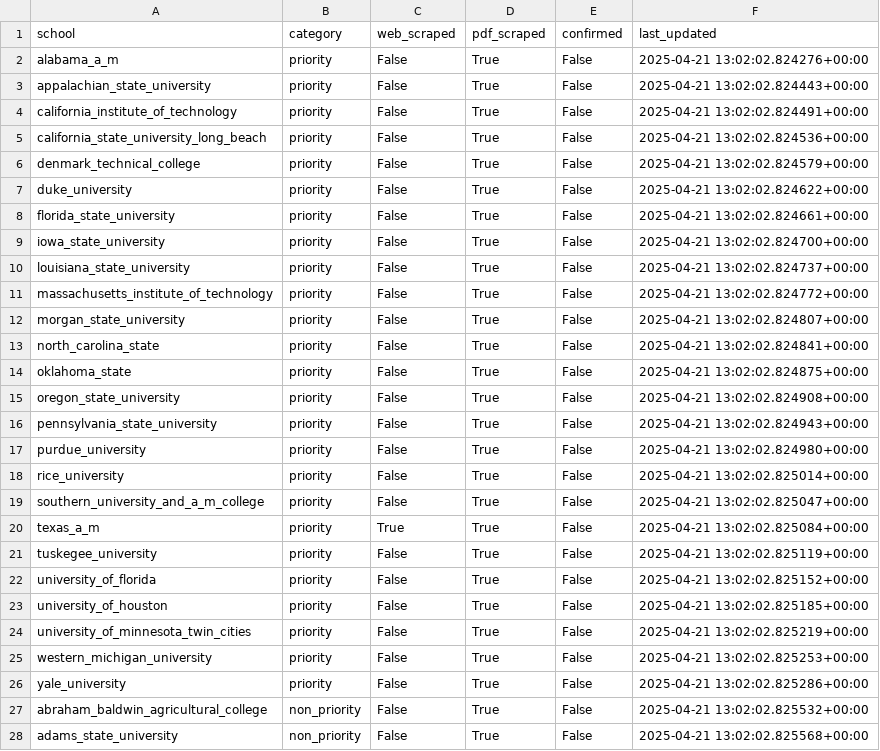
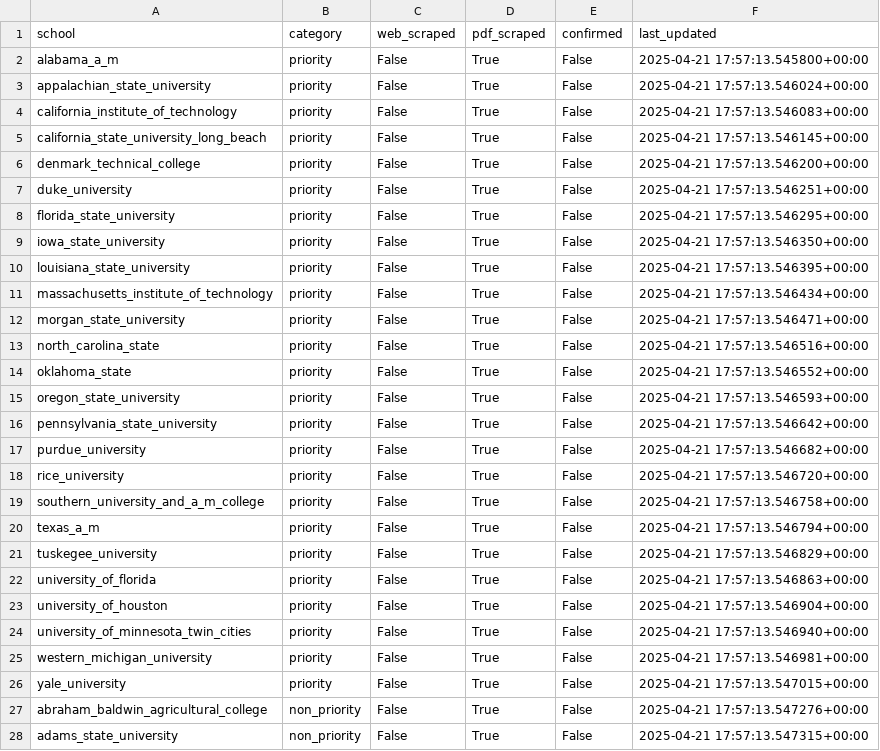
Before and after one commit to IsaacWeber1/final_results, a CSV file: metrics.csv, drawn as a sheet; only a part is shown; the diff covers the shown part only.

Commit message:
finished creating data processing scripts

```diff
--- a/metrics.csv
+++ b/metrics.csv
@@ -1,28 +1,28 @@
 school,category,web_scraped,pdf_scraped,confirmed,last_updated
-alabama_a_m,priority,False,True,False,2025-04-21 13:02:02.824276+00:00
-appalachian_state_university,priority,False,True,False,2025-04-21 13:02:02.824443+00:00
-california_institute_of_technology,priority,False,True,False,2025-04-21 13:02:02.824491+00:00
-california_state_university_long_beach,priority,False,True,False,2025-04-21 13:02:02.824536+00:00
-denmark_technical_college,priority,False,True,False,2025-04-21 13:02:02.824579+00:00
-duke_university,priority,False,True,False,2025-04-21 13:02:02.824622+00:00
-florida_state_university,priority,False,True,False,2025-04-21 13:02:02.824661+00:00
-iowa_state_university,priority,False,True,False,2025-04-21 13:02:02.824700+00:00
-louisiana_state_university,priority,False,True,False,2025-04-21 13:02:02.824737+00:00
-massachusetts_institute_of_technology,priority,False,True,False,2025-04-21 13:02:02.824772+00:00
-morgan_state_university,priority,False,True,False,2025-04-21 13:02:02.824807+00:00
-north_carolina_state,priority,False,True,False,2025-04-21 13:02:02.824841+00:00
-oklahoma_state,priority,False,True,False,2025-04-21 13:02:02.824875+00:00
-oregon_state_university,priority,False,True,False,2025-04-21 13:02:02.824908+00:00
-pennsylvania_state_university,priority,False,True,False,2025-04-21 13:02:02.824943+00:00
-purdue_university,priority,False,True,False,2025-04-21 13:02:02.824980+00:00
-rice_university,priority,False,True,False,2025-04-21 13:02:02.825014+00:00
-southern_university_and_a_m_college,priority,False,True,False,2025-04-21 13:02:02.825047+00:00
-texas_a_m,priority,True,True,False,2025-04-21 13:02:02.825084+00:00
-tuskegee_university,priority,False,True,False,2025-04-21 13:02:02.825119+00:00
-university_of_florida,priority,False,True,False,2025-04-21 13:02:02.825152+00:00
-university_of_houston,priority,False,True,False,2025-04-21 13:02:02.825185+00:00
-university_of_minnesota_twin_cities,priority,False,True,False,2025-04-21 13:02:02.825219+00:00
-western_michigan_university,priority,False,True,False,2025-04-21 13:02:02.825253+00:00
-yale_university,priority,False,True,False,2025-04-21 13:02:02.825286+00:00
-abraham_baldwin_agricultural_college,non_priority,False,True,False,2025-04-21 13:02:02.825532+00:00
-adams_state_university,non_priority,False,True,False,2025-04-21 13:02:02.825568+00:00
+alabama_a_m,priority,False,True,False,2025-04-21 17:57:13.545800+00:00
+appalachian_state_university,priority,False,True,False,2025-04-21 17:57:13.546024+00:00
+california_institute_of_technology,priority,False,True,False,2025-04-21 17:57:13.546083+00:00
+california_state_university_long_beach,priority,False,True,False,2025-04-21 17:57:13.546145+00:00
+denmark_technical_college,priority,False,True,False,2025-04-21 17:57:13.546200+00:00
+duke_university,priority,False,True,False,2025-04-21 17:57:13.546251+00:00
+florida_state_university,priority,False,True,False,2025-04-21 17:57:13.546295+00:00
+iowa_state_university,priority,False,True,False,2025-04-21 17:57:13.546350+00:00
+louisiana_state_university,priority,False,True,False,2025-04-21 17:57:13.546395+00:00
+massachusetts_institute_of_technology,priority,False,True,False,2025-04-21 17:57:13.546434+00:00
+morgan_state_university,priority,False,True,False,2025-04-21 17:57:13.546471+00:00
+north_carolina_state,priority,False,True,False,2025-04-21 17:57:13.546516+00:00
+oklahoma_state,priority,False,True,False,2025-04-21 17:57:13.546552+00:00
+oregon_state_university,priority,False,True,False,2025-04-21 17:57:13.546593+00:00
+pennsylvania_state_university,priority,False,True,False,2025-04-21 17:57:13.546642+00:00
+purdue_university,priority,False,True,False,2025-04-21 17:57:13.546682+00:00
+rice_university,priority,False,True,False,2025-04-21 17:57:13.546720+00:00
+southern_university_and_a_m_college,priority,False,True,False,2025-04-21 17:57:13.546758+00:00
+texas_a_m,priority,False,True,False,2025-04-21 17:57:13.546794+00:00
+tuskegee_university,priority,False,True,False,2025-04-21 17:57:13.546829+00:00
+university_of_florida,priority,False,True,False,2025-04-21 17:57:13.546863+00:00
+university_of_houston,priority,False,True,False,2025-04-21 17:57:13.546904+00:00
+university_of_minnesota_twin_cities,priority,False,True,False,2025-04-21 17:57:13.546940+00:00
+western_michigan_university,priority,False,True,False,2025-04-21 17:57:13.546981+00:00
+yale_university,priority,False,True,False,2025-04-21 17:57:13.547015+00:00
+abraham_baldwin_agricultural_college,non_priority,False,True,False,2025-04-21 17:57:13.547276+00:00
+adams_state_university,non_priority,False,True,False,2025-04-21 17:57:13.547315+00:00
```
Also changed, not shown: 81 edited cells elsewhere in this file, 11 other files.
